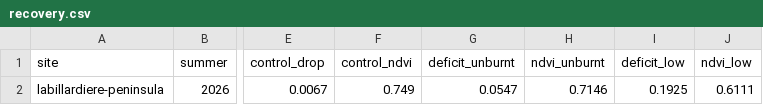
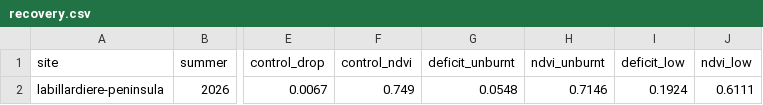
Before and after one commit to mdsumner/aeo26-workshop, a CSV file: outputs/tasmania/labillardiere-peninsula/recovery.csv, drawn as a sheet; only a part is shown, gaps mark what is left out; the diff names each change by its address in the sheet, - before the commit and + after, or states it on an @@ line.

```diff
--- a/outputs/tasmania/labillardiere-peninsula/recovery.csv
+++ b/outputs/tasmania/labillardiere-peninsula/recovery.csv
-G2 (deficit_unburnt): 0.0547
+G2 (deficit_unburnt): 0.0548
-I2 (deficit_low): 0.1925
+I2 (deficit_low): 0.1924
```
Also changed, not shown: outputs/tasmania/dolphin-sands-2023/recovery.csv, outputs/tasmania/dolphin-sands-2023/summary.csv, 31 other files.
